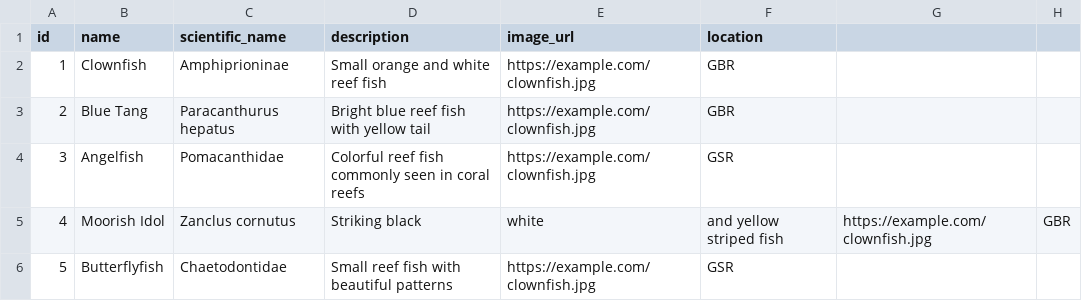
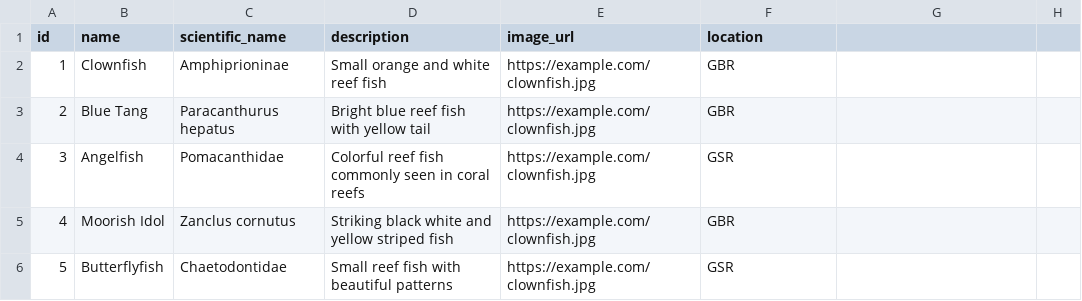
Before and after one commit to azzurroarts/reefspotter3, a CSV file: fish.csv, drawn as a sheet.

Commit message:
Update fish.csv

```diff
--- a/fish.csv
+++ b/fish.csv
@@ -4,3 +4,3 @@ id,name,scientific_name,description,image_url,location
 3,Angelfish,Pomacanthidae,Colorful reef fish commonly seen in coral reefs,https://example.com/clownfish.jpg,GSR
-4,Moorish Idol,Zanclus cornutus,Striking black, white, and yellow striped fish,https://example.com/clownfish.jpg,GBR
+4,Moorish Idol,Zanclus cornutus,Striking black white and yellow striped fish,https://example.com/clownfish.jpg,GBR
 5,Butterflyfish,Chaetodontidae,Small reef fish with beautiful patterns,https://example.com/clownfish.jpg,GSR
```
